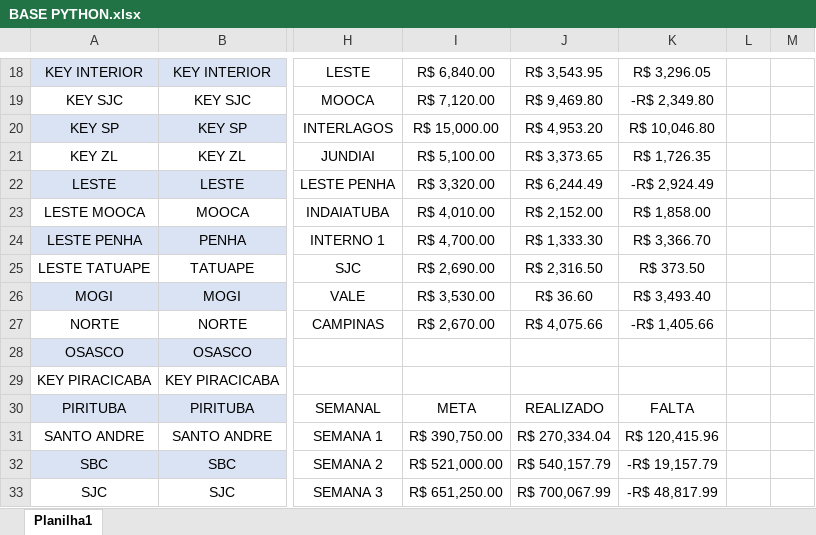
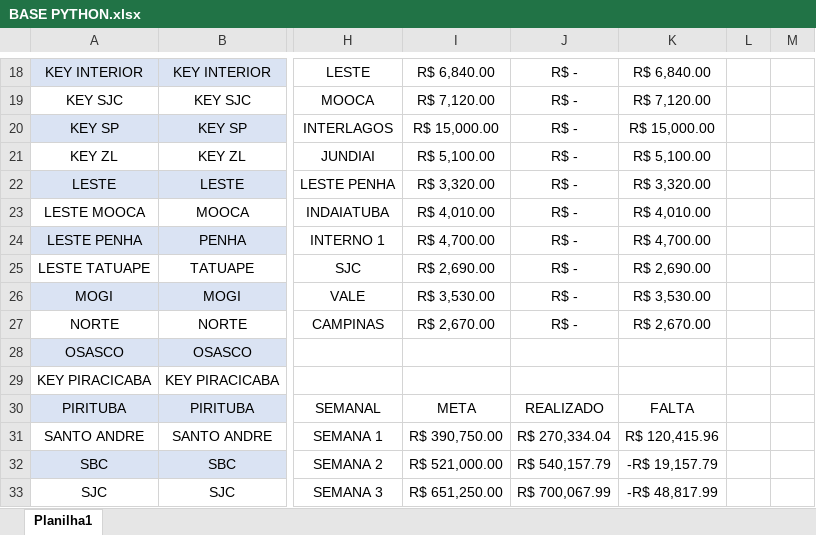
Before and after one commit to JoaoCanhadas/acompanhamento-diario, an Excel workbook: BASE PYTHON.xlsx, sheet Planilha1, drawn as a sheet; only a part is shown, gaps mark what is left out; values as stored, in another font and other column widths than the file's, no borders; conditional formats and table styles not drawn; the diff covers the shown part only; the diff names each change by its address in the sheet, - before the commit and + after, or states it on an @@ line.

```diff
--- a/BASE PYTHON.xlsx (sheet Planilha1)
+++ b/BASE PYTHON.xlsx (sheet Planilha1)
-J18: R$ 3,543.95
+J18: R$ -
-K18: R$ 3,296.05
+K18: R$ 6,840.00
-J19: R$ 9,469.80
+J19: R$ -
-K19: -R$ 2,349.80
+K19: R$ 7,120.00
-J20: R$ 4,953.20
+J20: R$ -
-K20: R$ 10,046.80
+K20: R$ 15,000.00
-J21: R$ 3,373.65
+J21: R$ -
-K21: R$ 1,726.35
+K21: R$ 5,100.00
-J22: R$ 6,244.49
+J22: R$ -
-K22: -R$ 2,924.49
+K22: R$ 3,320.00
-J23: R$ 2,152.00
+J23: R$ -
-K23: R$ 1,858.00
+K23: R$ 4,010.00
-J24: R$ 1,333.30
+J24: R$ -
-K24: R$ 3,366.70
+K24: R$ 4,700.00
-J25: R$ 2,316.50
+J25: R$ -
-K25: R$ 373.50
+K25: R$ 2,690.00
-J26: R$ 36.60
+J26: R$ -
-K26: R$ 3,493.40
+K26: R$ 3,530.00
-J27: R$ 4,075.66
+J27: R$ -
-K27: -R$ 1,405.66
+K27: R$ 2,670.00
```
Also changed, not shown: 31 edited cells elsewhere in this sheet.
